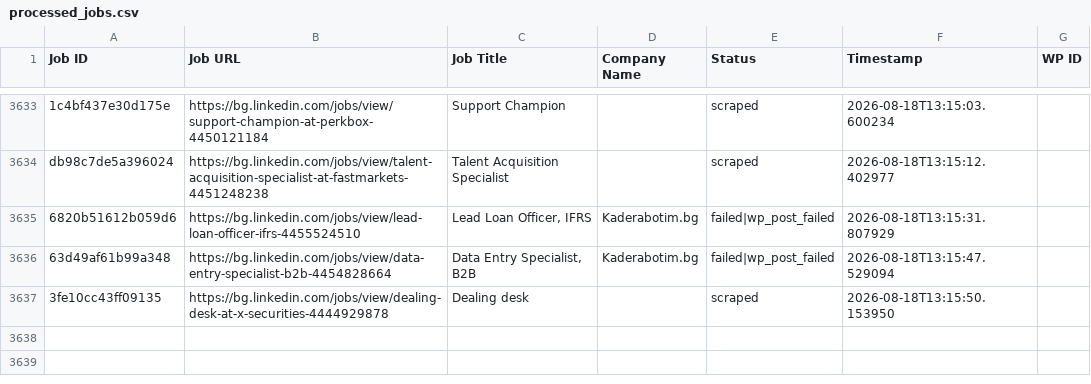
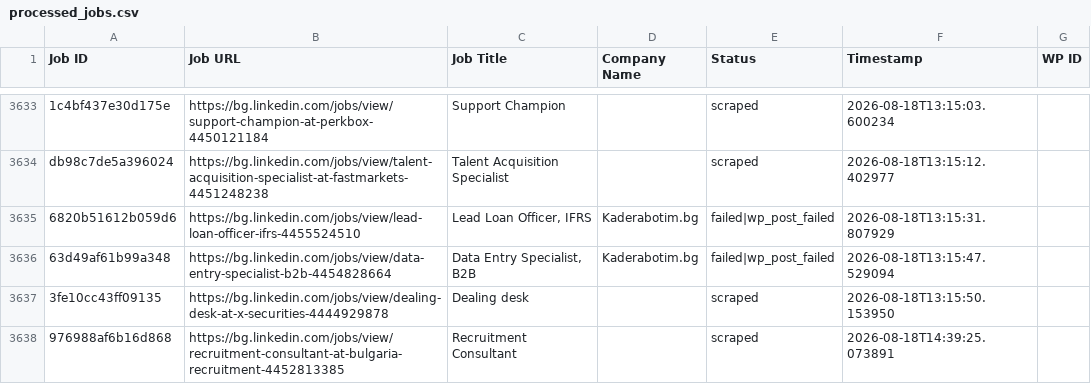
Before and after one commit to vindoky/bg, a CSV file: processed_jobs.csv, drawn as a sheet; only a part is shown, gaps mark what is left out.

```diff
--- a/processed_jobs.csv
+++ b/processed_jobs.csv
@@ -3647 +3647,2 @@ db98c7de5a396024,https://bg.linkedin.com/jobs/view/talent-acquisition-specialist
 3fe10cc43ff09135,https://bg.linkedin.com/jobs/view/dealing-desk-at-x-securities-4444929878,Dealing desk,,scraped,2026-08-18T13:15:50.153950,
+976988af6b16d868,https://bg.linkedin.com/jobs/view/recruitment-consultant-at-bulgaria-recruitment-4452813385,Recruitment Consultant,,scraped,2026-08-18T14:39:25.073891,
```
